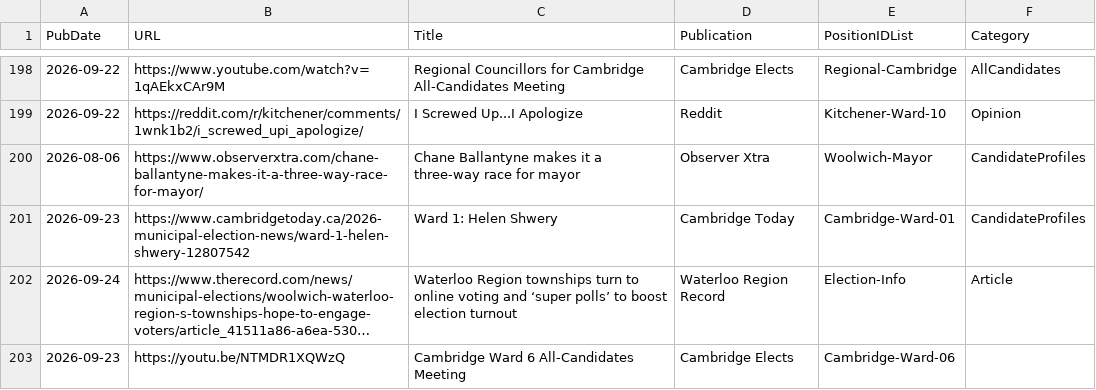
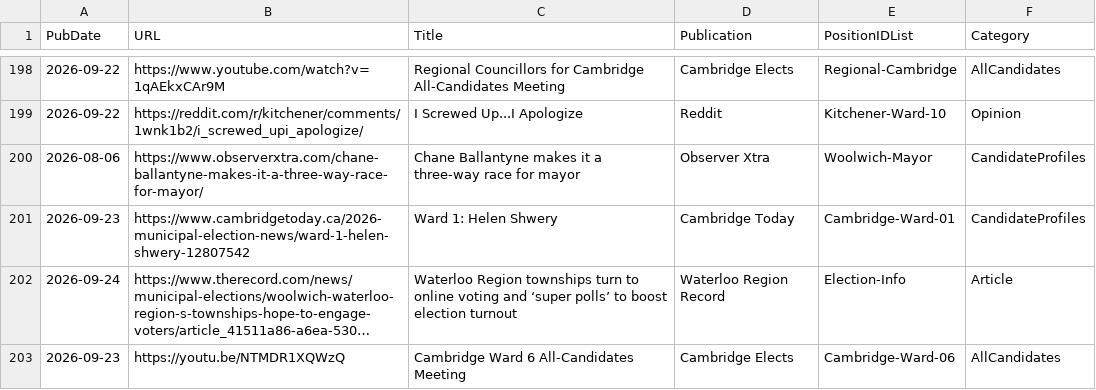
Before and after one commit to CivicTechWR/WRvotes, a CSV file: docs/_data/sync/media.csv, drawn as a sheet; only a part is shown, gaps mark what is left out; long unchanged cells end in …; the diff names each change by its address in the sheet, - before the commit and + after, or states it on an @@ line.

Commit message:
Auto-commit: updated media.csv from Google Docs

```diff
--- a/docs/_data/sync/media.csv
+++ b/docs/_data/sync/media.csv
-F203 (Category): (empty)
+F203 (Category): AllCandidates
```
